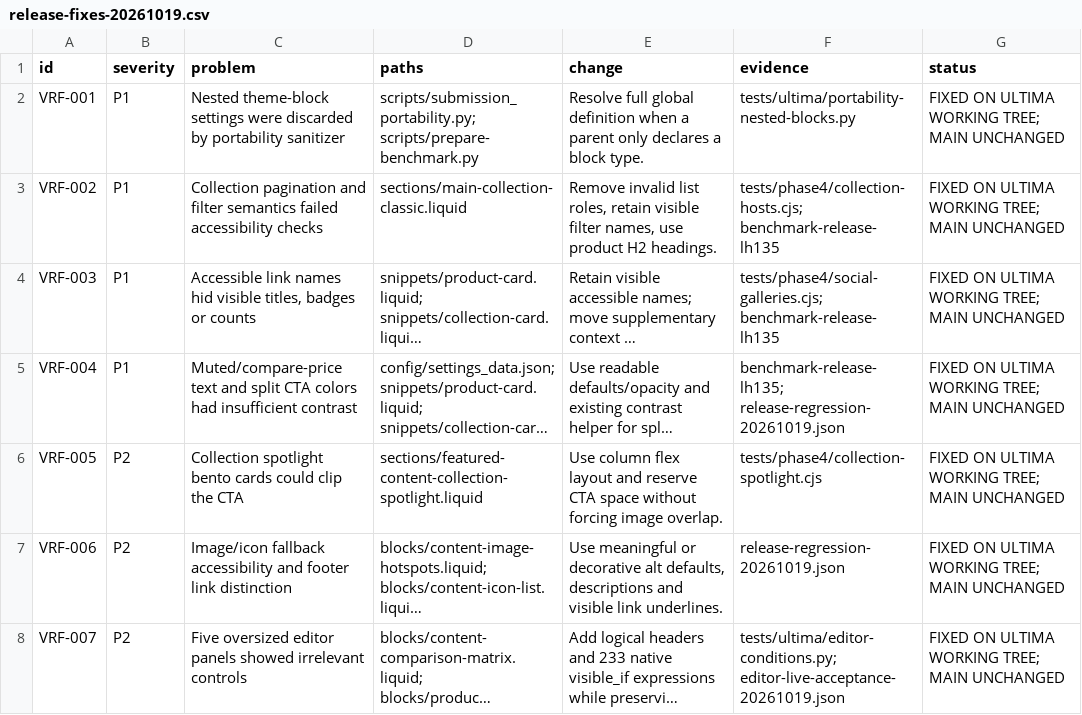
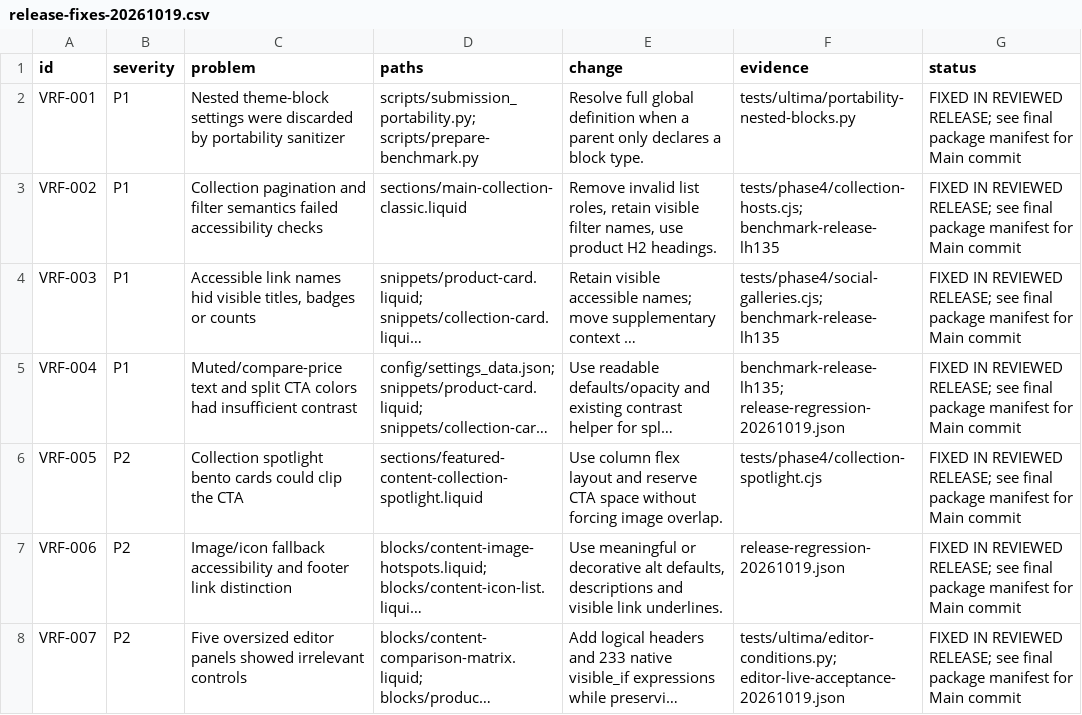
Before and after one commit to DylanJHamilton/Quadratum, a CSV file: docs/ultima/release-fixes-20261019.csv, drawn as a sheet; only a part is shown; long unchanged cells end in …; the diff covers the shown part only; the diff names each change by its address in the sheet, - before the commit and + after, or states it on an @@ line.

Commit message:
Finalize preset navigation and committed-main release packaging

```diff
--- a/docs/ultima/release-fixes-20261019.csv
+++ b/docs/ultima/release-fixes-20261019.csv
-G2:G8 (status): FIXED ON ULTIMA WORKING TREE; MAIN UNCHANGED
+G2:G8 (status): FIXED IN REVIEWED RELEASE; see final package manifest for Main commit
```
Also changed, not shown: 2 added rows and 5 edited cells elsewhere in this file, docs/ultima/warning-disposition-20261019.csv, 40 other files.
